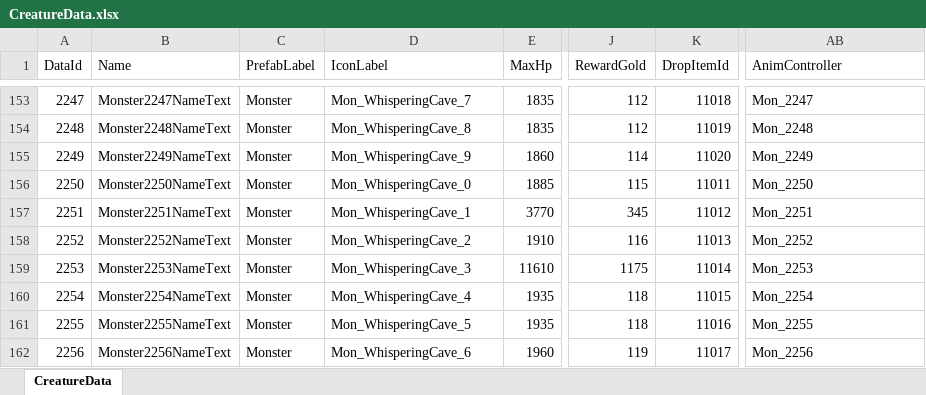
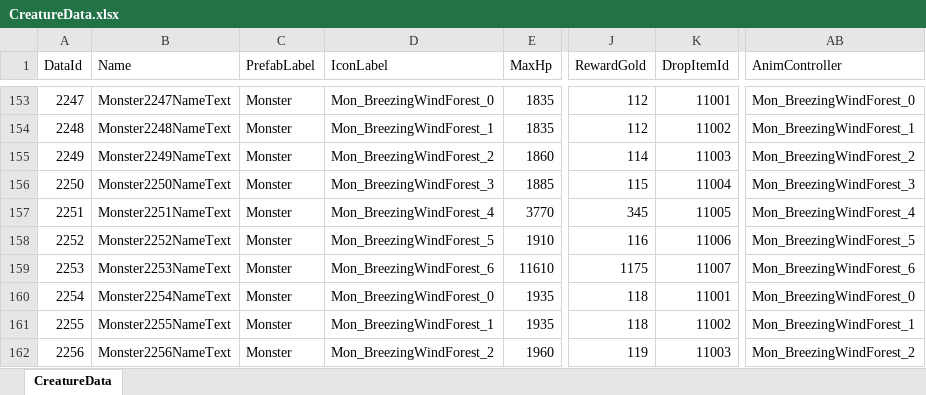
Before and after one commit to DoubleSmiths/RE001, an Excel workbook: Assets/@Resources/Data/Excel/CreatureData.xlsx, sheet CreatureData, drawn as a sheet; only a part is shown, gaps mark what is left out; values as stored, in another font and other column widths than the file's, no borders; the diff covers the shown part only; the diff names each change by its address in the sheet, - before the commit and + after, or states it on an @@ line.

```diff
--- a/Assets/@Resources/Data/Excel/CreatureData.xlsx (sheet CreatureData)
+++ b/Assets/@Resources/Data/Excel/CreatureData.xlsx (sheet CreatureData)
-D153 (IconLabel): Mon_WhisperingCave_7
+D153 (IconLabel): Mon_BreezingWindForest_0
-K153 (DropItemId): 11018
+K153 (DropItemId): 11001
-AB153 (AnimController): Mon_2247
+AB153 (AnimController): Mon_BreezingWindForest_0
-D154 (IconLabel): Mon_WhisperingCave_8
+D154 (IconLabel): Mon_BreezingWindForest_1
-K154 (DropItemId): 11019
+K154 (DropItemId): 11002
-AB154 (AnimController): Mon_2248
+AB154 (AnimController): Mon_BreezingWindForest_1
-D155 (IconLabel): Mon_WhisperingCave_9
+D155 (IconLabel): Mon_BreezingWindForest_2
-K155 (DropItemId): 11020
+K155 (DropItemId): 11003
-AB155 (AnimController): Mon_2249
+AB155 (AnimController): Mon_BreezingWindForest_2
-D156 (IconLabel): Mon_WhisperingCave_0
+D156 (IconLabel): Mon_BreezingWindForest_3
-K156 (DropItemId): 11011
+K156 (DropItemId): 11004
-AB156 (AnimController): Mon_2250
+AB156 (AnimController): Mon_BreezingWindForest_3
-D157 (IconLabel): Mon_WhisperingCave_1
+D157 (IconLabel): Mon_BreezingWindForest_4
-K157 (DropItemId): 11012
+K157 (DropItemId): 11005
-AB157 (AnimController): Mon_2251
+AB157 (AnimController): Mon_BreezingWindForest_4
-D158 (IconLabel): Mon_WhisperingCave_2
+D158 (IconLabel): Mon_BreezingWindForest_5
-K158 (DropItemId): 11013
+K158 (DropItemId): 11006
-AB158 (AnimController): Mon_2252
+AB158 (AnimController): Mon_BreezingWindForest_5
-D159 (IconLabel): Mon_WhisperingCave_3
+D159 (IconLabel): Mon_BreezingWindForest_6
-K159 (DropItemId): 11014
+K159 (DropItemId): 11007
-AB159 (AnimController): Mon_2253
+AB159 (AnimController): Mon_BreezingWindForest_6
-D160 (IconLabel): Mon_WhisperingCave_4
+D160 (IconLabel): Mon_BreezingWindForest_0
-K160 (DropItemId): 11015
+K160 (DropItemId): 11001
-AB160 (AnimController): Mon_2254
+AB160 (AnimController): Mon_BreezingWindForest_0
-D161 (IconLabel): Mon_WhisperingCave_5
+D161 (IconLabel): Mon_BreezingWindForest_1
-K161 (DropItemId): 11016
+K161 (DropItemId): 11002
-AB161 (AnimController): Mon_2255
+AB161 (AnimController): Mon_BreezingWindForest_1
-D162 (IconLabel): Mon_WhisperingCave_6
+D162 (IconLabel): Mon_BreezingWindForest_2
-K162 (DropItemId): 11017
+K162 (DropItemId): 11003
-AB162 (AnimController): Mon_2256
+AB162 (AnimController): Mon_BreezingWindForest_2
```
Also changed, not shown: 1426 edited cells elsewhere in this sheet, Assets/@Resources/Data/Excel/BuffData.xlsx, Assets/@Resources/Data/Excel/DialogueData.xlsx, 7 other files.
